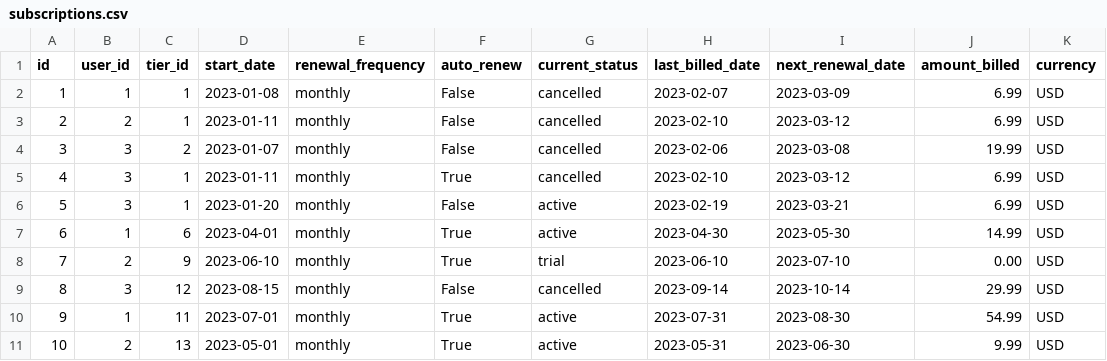
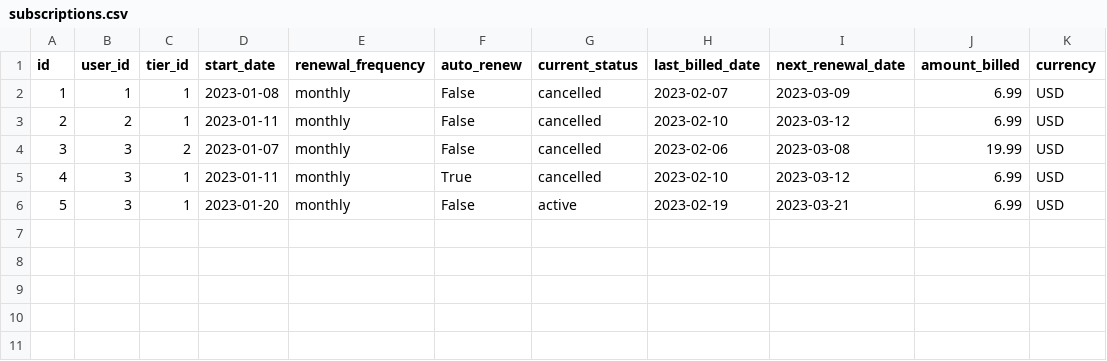
Before and after one commit to W1nson/watsonxHack, a CSV file: backend/database/subscriptions.csv, drawn as a sheet; the diff names each change by its address in the sheet, - before the commit and + after, or states it on an @@ line.

```diff
--- a/backend/database/subscriptions.csv
+++ b/backend/database/subscriptions.csv
-row 7: 6 | 1 | 6 | 2023-04-01 | monthly | True | active | 2023-04-30 | 2023-05-30 | 14.99 | USD
-row 8: 7 | 2 | 9 | 2023-06-10 | monthly | True | trial | 2023-06-10 | 2023-07-10 | 0.00 | USD
-row 9: 8 | 3 | 12 | 2023-08-15 | monthly | False | cancelled | 2023-09-14 | 2023-10-14 | 29.99 | USD
-row 10: 9 | 1 | 11 | 2023-07-01 | monthly | True | active | 2023-07-31 | 2023-08-30 | 54.99 | USD
-row 11: 10 | 2 | 13 | 2023-05-01 | monthly | True | active | 2023-05-31 | 2023-06-30 | 9.99 | USD
```
Also changed, not shown: backend/database/service_tiers.csv, 8 other files.
